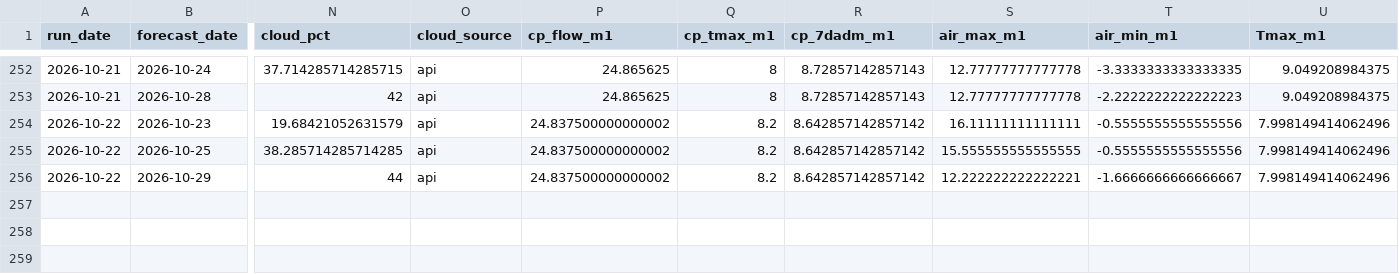
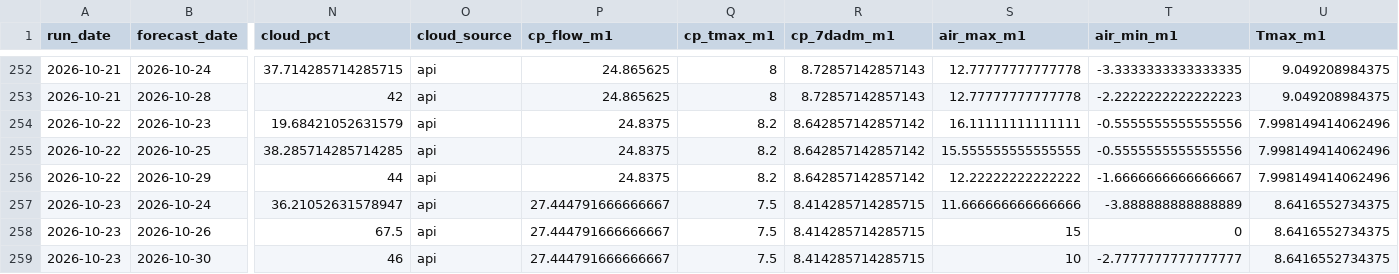
Before and after one commit to FlowWest/whychusModel, a CSV file: output/model-inputs-log.csv, drawn as a sheet; only a part is shown, gaps mark what is left out; rows hold the shown columns only; the diff names each change by its address in the sheet, - before the commit and + after, or states it on an @@ line.

```diff
--- a/output/model-inputs-log.csv
+++ b/output/model-inputs-log.csv
-P254:P256 (cp_flow_m1): 24.837500000000002
+P254:P256 (cp_flow_m1): 24.8375
-S256 (air_max_m1): 12.222222222222221
+S256 (air_max_m1): 12.22222222222222
+row 257: 2026-10-23 | 2026-10-24 | 36.21052631578947 | api | 27.444791666666667 | 7.5 | 8.414285714285715 | 11.666666666666666 | -3.888888888888889 | 8.6416552734375
+row 258: 2026-10-23 | 2026-10-26 | 67.5 | api | 27.444791666666667 | 7.5 | 8.414285714285715 | 15 | 0 | 8.6416552734375
+row 259: 2026-10-23 | 2026-10-30 | 46 | api | 27.444791666666667 | 7.5 | 8.414285714285715 | 10 | -2.7777777777777777 | 8.6416552734375
```
Also changed, not shown: output/instream-forecast-log.csv, output/nws-forecasts-log.csv.
